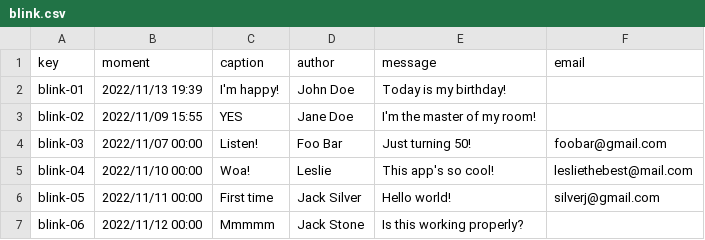
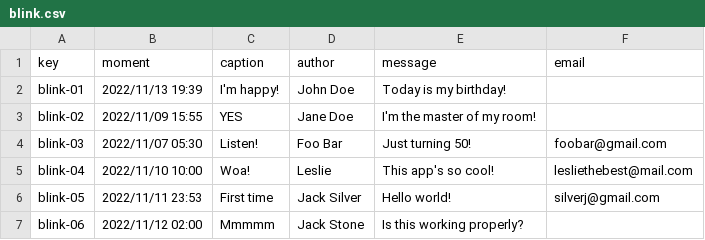
Before and after one commit to RoyalFireStorm/Acme-Courses-22.8, a CSV file: src/main/webapp/WEB-INF/resources/sample-data/blink.csv, drawn as a sheet; the diff names each change by its address in the sheet, - before the commit and + after, or states it on an @@ line.

Commit message:
Issue #35 done:
Creado Controllador, Servicio y Repositorio para Blinks.
Y pruebas realizadas

```diff
--- a/src/main/webapp/WEB-INF/resources/sample-data/blink.csv
+++ b/src/main/webapp/WEB-INF/resources/sample-data/blink.csv
-B4 (moment): 2022/11/07 00:00
+B4 (moment): 2022/11/07 05:30
-B5 (moment): 2022/11/10 00:00
+B5 (moment): 2022/11/10 10:00
-B6 (moment): 2022/11/11 00:00
+B6 (moment): 2022/11/11 23:53
-B7 (moment): 2022/11/12 00:00
+B7 (moment): 2022/11/12 02:00
```
Also changed, not shown: 14 other files.
